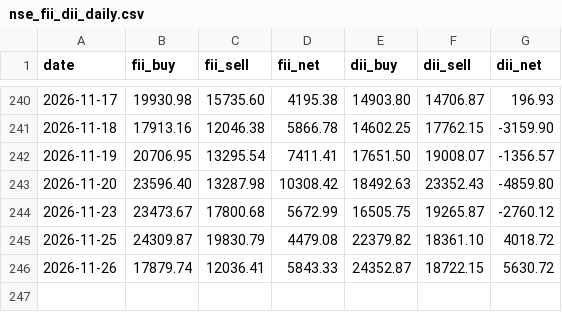
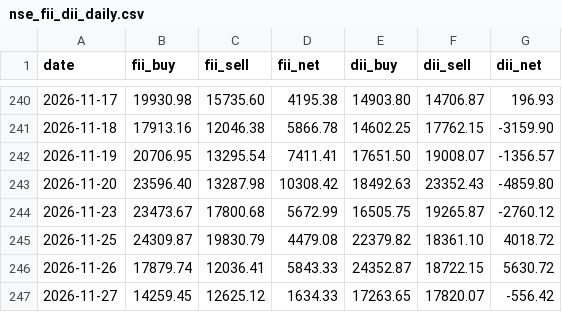
Before and after one commit to dopawire/nse-relative-strength, a CSV file: nse_fii_dii_daily.csv, drawn as a sheet; only a part is shown, gaps mark what is left out; the diff names each change by its address in the sheet, - before the commit and + after, or states it on an @@ line.

Commit message:
data snapshot 2026-11-27 16:06

```diff
--- a/nse_fii_dii_daily.csv
+++ b/nse_fii_dii_daily.csv
+row 247: 2026-11-27 | 14259.45 | 12625.12 | 1634.33 | 17263.65 | 17820.07 | -556.42
```
Also changed, not shown: nse_fii_dii_monthly.csv, 1 other file.
